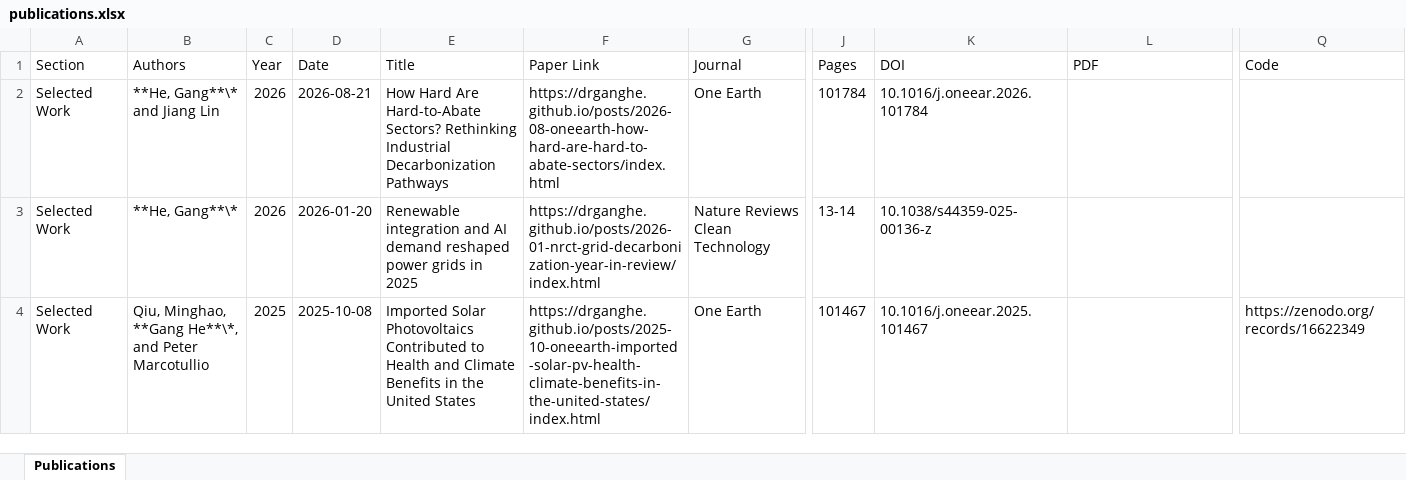
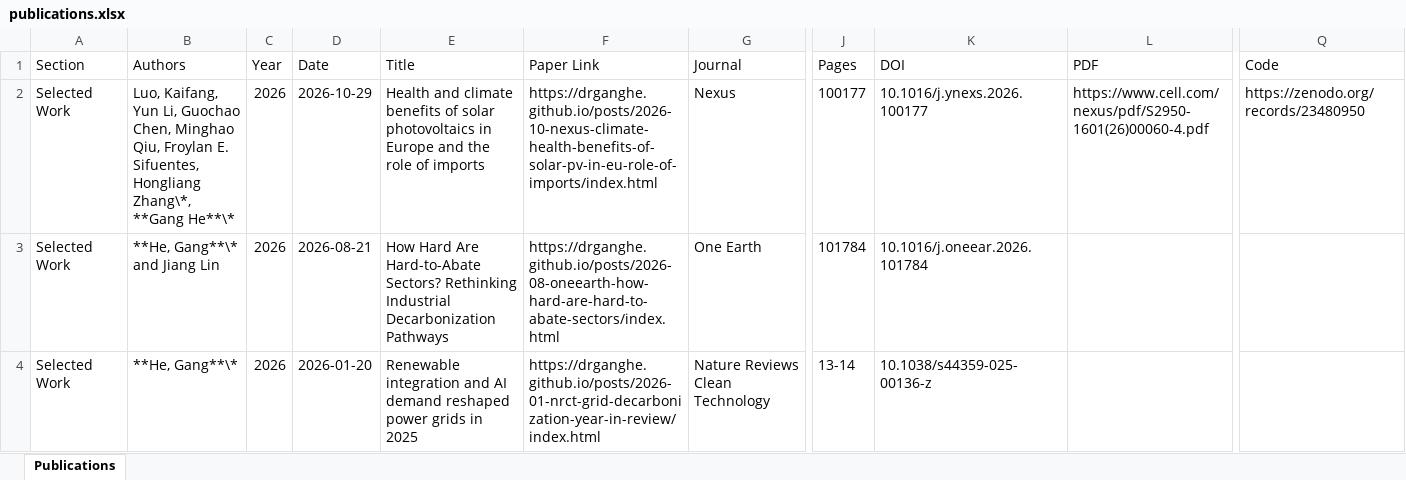
Before and after one commit to drganghe/drganghe.github.io, an Excel workbook: publications.xlsx, sheet Publications, drawn as a sheet; only a part is shown, gaps mark what is left out; the shorter side is filled out with more unchanged rows; values as stored, in another font and other column widths than the file's, no borders; rows hold the shown columns only; the diff names each change by its address in the sheet, - before the commit and + after, or states it on an @@ line.

```diff
--- a/publications.xlsx (sheet Publications)
+++ b/publications.xlsx (sheet Publications)
+row 2: Selected Work | Luo, Kaifang, Yun Li, Guochao Chen, Minghao Qiu, Froylan E. Sifuentes, Hongliang Zhang\*, **Gang He**\* | 2026 | 2026-10-29 | Health and climate benefits of solar photovoltaics in Europe and the role of imports | https://drganghe.github.io/posts/2026-10-nexus-climate-health-benefits-of-solar-pv-in-eu-role-of-imports/index.html | Nexus | 100177 | 10.1016/j.ynexs.2026.100177 | https://www.cell.com/nexus/pdf/S2950-1601(26)00060-4.pdf | https://zenodo.org/records/23480950
```
Also changed, not shown: 27 other files.
